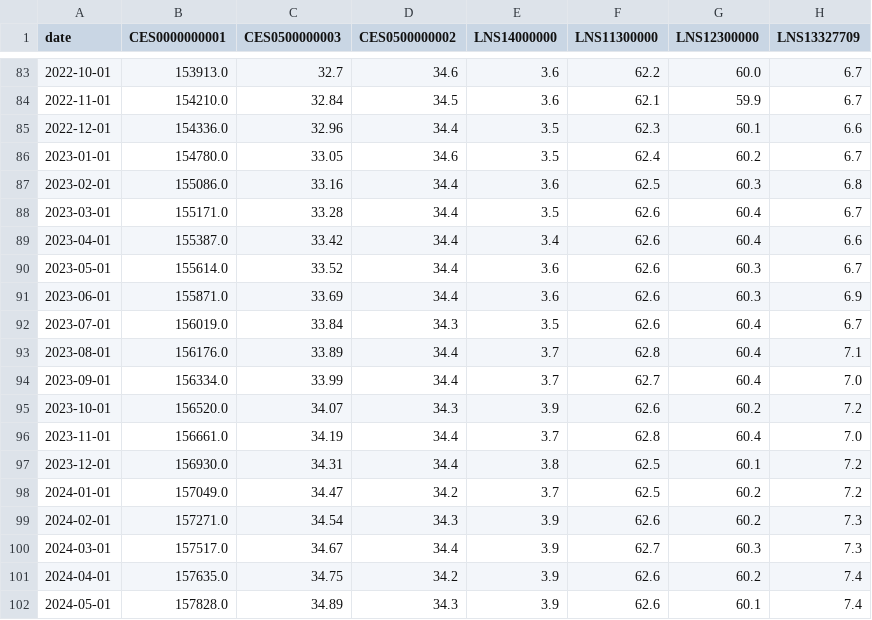
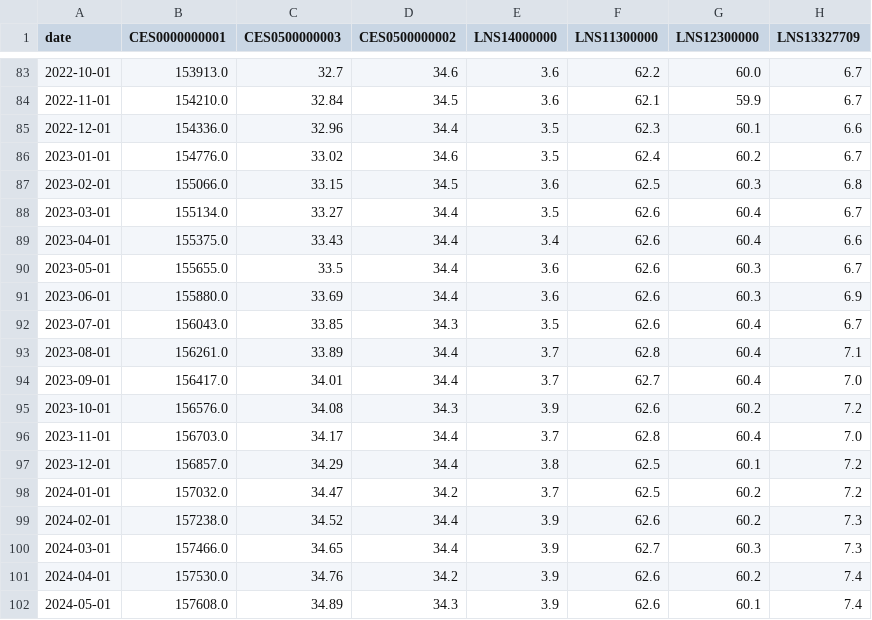
Before and after one commit to myles5265/us-labor-dashboard, a CSV file: data/bls_monthly.csv, drawn as a sheet; only a part is shown, gaps mark what is left out; the diff covers the shown part only.

```diff
--- a/data/bls_monthly.csv
+++ b/data/bls_monthly.csv
@@ -85,18 +85,18 @@ date,CES0000000001,CES0500000003,CES0500000002,LNS14000000,LNS11300000,LNS123000
 2022-12-01,154336.0,32.96,34.4,3.5,62.3,60.1,6.6
-2023-01-01,154780.0,33.05,34.6,3.5,62.4,60.2,6.7
-2023-02-01,155086.0,33.16,34.4,3.6,62.5,60.3,6.8
-2023-03-01,155171.0,33.28,34.4,3.5,62.6,60.4,6.7
-2023-04-01,155387.0,33.42,34.4,3.4,62.6,60.4,6.6
-2023-05-01,155614.0,33.52,34.4,3.6,62.6,60.3,6.7
-2023-06-01,155871.0,33.69,34.4,3.6,62.6,60.3,6.9
-2023-07-01,156019.0,33.84,34.3,3.5,62.6,60.4,6.7
-2023-08-01,156176.0,33.89,34.4,3.7,62.8,60.4,7.1
-2023-09-01,156334.0,33.99,34.4,3.7,62.7,60.4,7.0
-2023-10-01,156520.0,34.07,34.3,3.9,62.6,60.2,7.2
-2023-11-01,156661.0,34.19,34.4,3.7,62.8,60.4,7.0
-2023-12-01,156930.0,34.31,34.4,3.8,62.5,60.1,7.2
-2024-01-01,157049.0,34.47,34.2,3.7,62.5,60.2,7.2
-2024-02-01,157271.0,34.54,34.3,3.9,62.6,60.2,7.3
-2024-03-01,157517.0,34.67,34.4,3.9,62.7,60.3,7.3
-2024-04-01,157635.0,34.75,34.2,3.9,62.6,60.2,7.4
-2024-05-01,157828.0,34.89,34.3,3.9,62.6,60.1,7.4
+2023-01-01,154776.0,33.02,34.6,3.5,62.4,60.2,6.7
+2023-02-01,155066.0,33.15,34.5,3.6,62.5,60.3,6.8
+2023-03-01,155134.0,33.27,34.4,3.5,62.6,60.4,6.7
+2023-04-01,155375.0,33.43,34.4,3.4,62.6,60.4,6.6
+2023-05-01,155655.0,33.5,34.4,3.6,62.6,60.3,6.7
+2023-06-01,155880.0,33.69,34.4,3.6,62.6,60.3,6.9
+2023-07-01,156043.0,33.85,34.3,3.5,62.6,60.4,6.7
+2023-08-01,156261.0,33.89,34.4,3.7,62.8,60.4,7.1
+2023-09-01,156417.0,34.01,34.4,3.7,62.7,60.4,7.0
+2023-10-01,156576.0,34.08,34.3,3.9,62.6,60.2,7.2
+2023-11-01,156703.0,34.17,34.4,3.7,62.8,60.4,7.0
+2023-12-01,156857.0,34.29,34.4,3.8,62.5,60.1,7.2
+2024-01-01,157032.0,34.47,34.2,3.7,62.5,60.2,7.2
+2024-02-01,157238.0,34.52,34.4,3.9,62.6,60.2,7.3
+2024-03-01,157466.0,34.65,34.4,3.9,62.7,60.3,7.3
+2024-04-01,157530.0,34.76,34.2,3.9,62.6,60.2,7.4
+2024-05-01,157608.0,34.89,34.3,3.9,62.6,60.1,7.4
```
Also changed, not shown: 1 added row and 43 edited cells elsewhere in this file, 1 other file.
